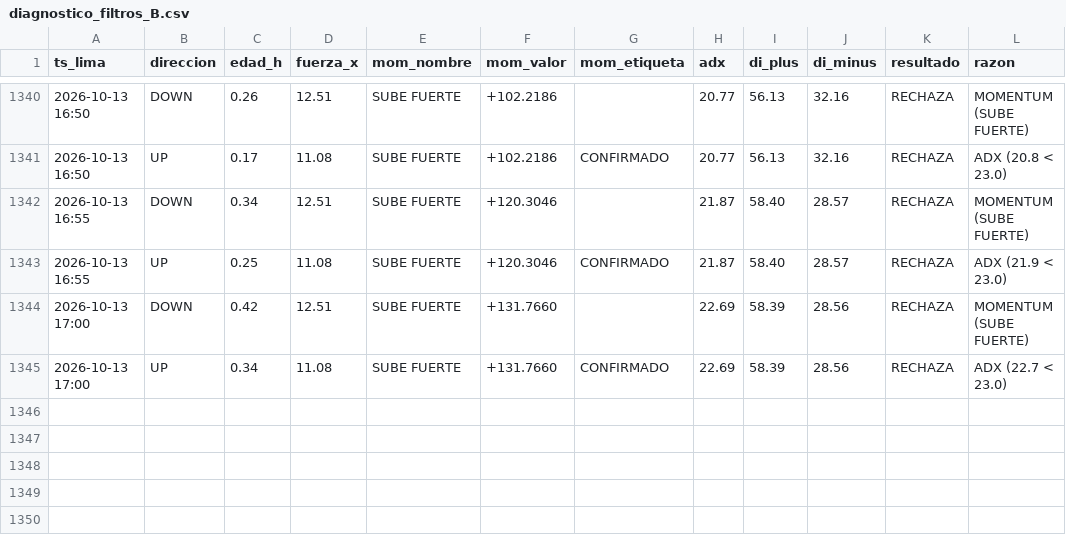
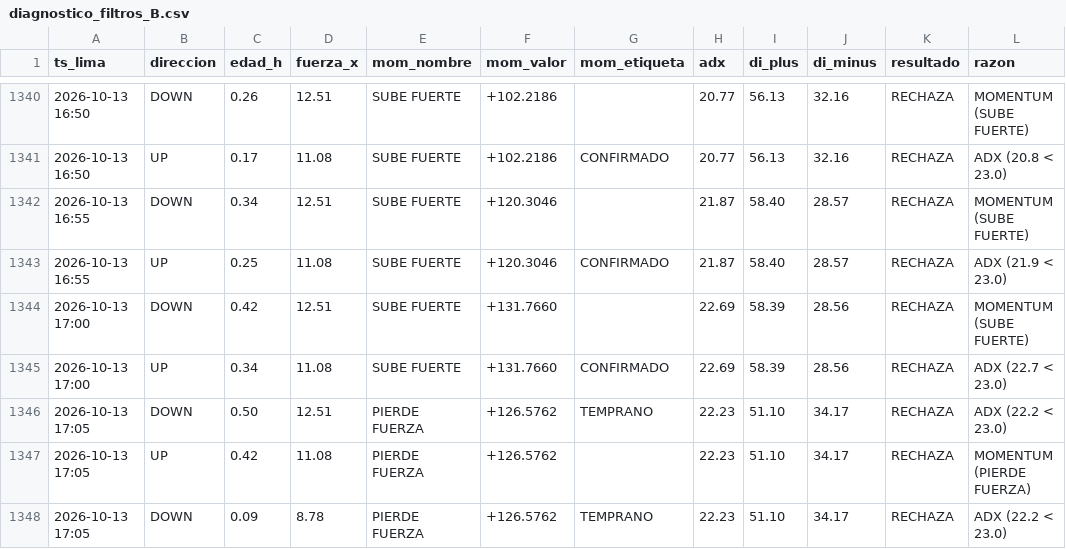
Before and after one commit to Interpage188/interpage, a CSV file: data/diagnostico_filtros_B.csv, drawn as a sheet; only a part is shown, gaps mark what is left out; the diff names each change by its address in the sheet, - before the commit and + after, or states it on an @@ line.

```diff
--- a/data/diagnostico_filtros_B.csv
+++ b/data/diagnostico_filtros_B.csv
+row 1346: 2026-10-13 17:05 | DOWN | 0.50 | 12.51 | PIERDE FUERZA | +126.5762 | TEMPRANO | 22.23 | 51.10 | 34.17 | RECHAZA | ADX (22.2 < 23.0)
+row 1347: 2026-10-13 17:05 | UP | 0.42 | 11.08 | PIERDE FUERZA | +126.5762 |  | 22.23 | 51.10 | 34.17 | RECHAZA | MOMENTUM (PIERDE FUERZA)
+row 1348: 2026-10-13 17:05 | DOWN | 0.09 | 8.78 | PIERDE FUERZA | +126.5762 | TEMPRANO | 22.23 | 51.10 | 34.17 | RECHAZA | ADX (22.2 < 23.0)
```
Also changed, not shown: 1 other file.
